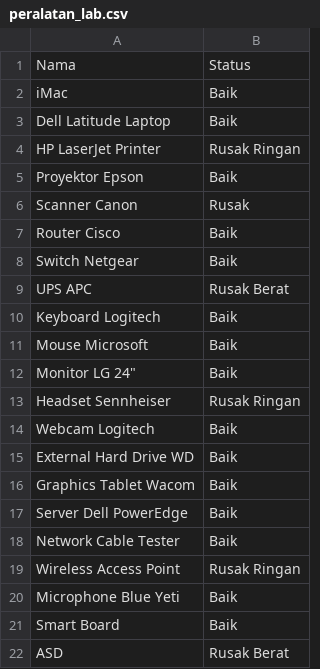
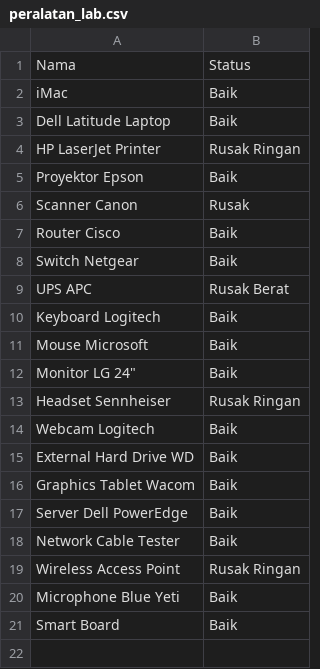
Before and after one commit to dhiyazhar/manajemen-lab-gui, a CSV file: data/peralatan_lab.csv, drawn as a sheet; the diff names each change by its address in the sheet, - before the commit and + after, or states it on an @@ line.

```diff
--- a/data/peralatan_lab.csv
+++ b/data/peralatan_lab.csv
-row 22: ASD | Rusak Berat
```
Also changed, not shown: data/user.csv, 3 other files.
